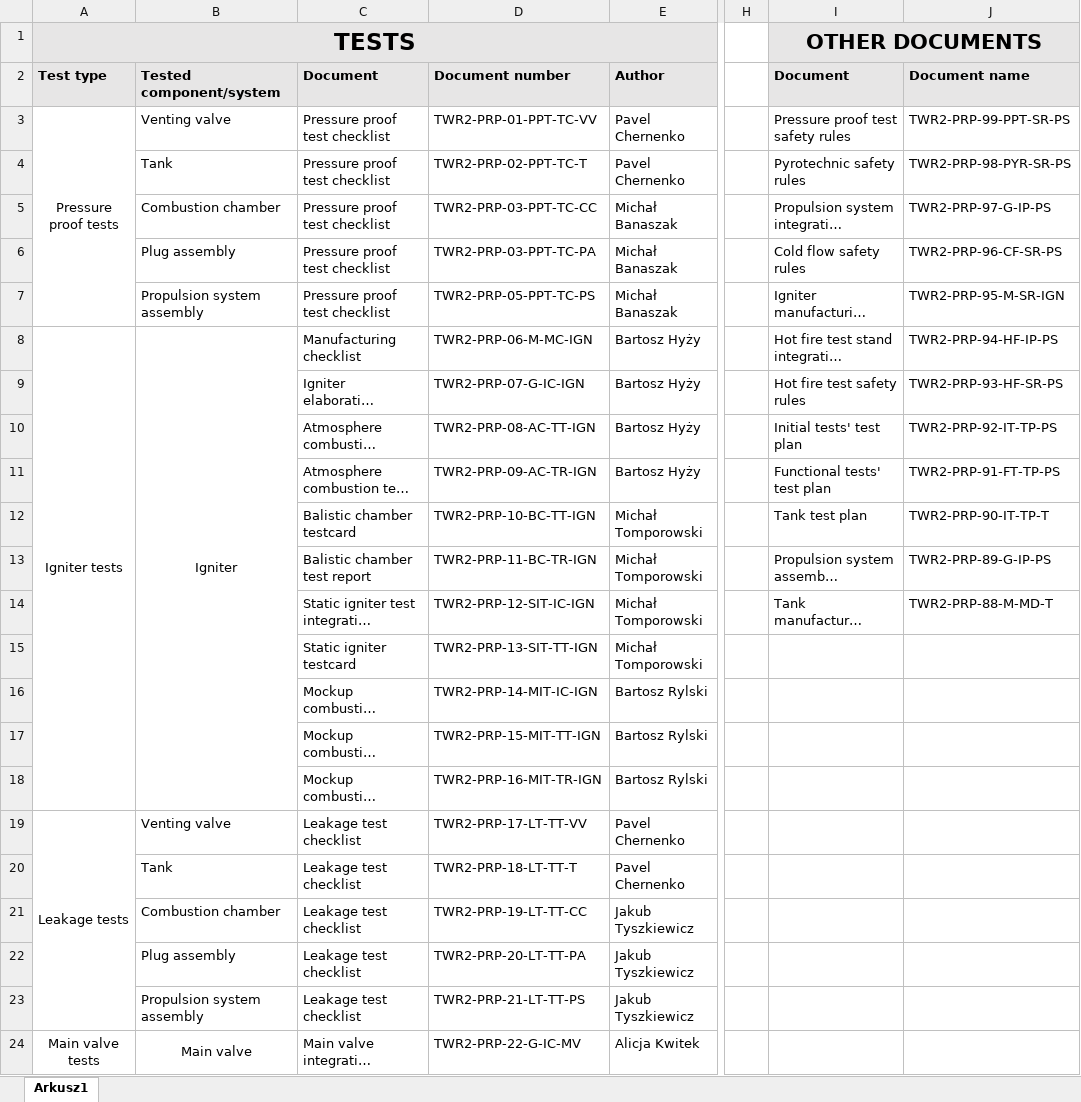
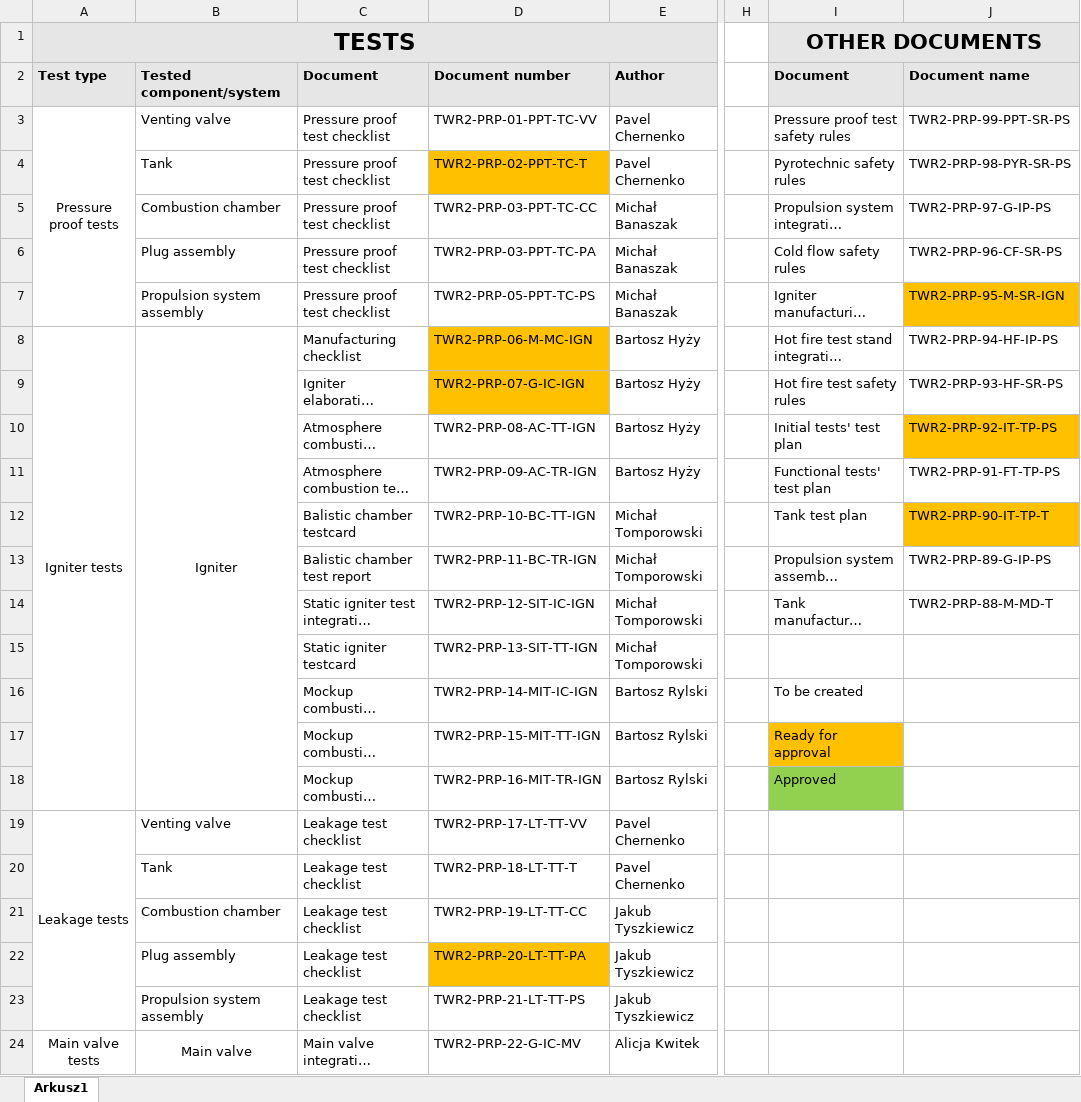
Before and after one commit to wtzmuda/twardowsky2, an Excel workbook: 05-Tests_documentation/04-Propulsion/TWR2-PRP-TD-01_Propulsion_system_test_campaign.xlsx, sheet Arkusz1, drawn as a sheet; only a part is shown, gaps mark what is left out; long unchanged cells end in …; values as stored, in another font and other column widths than the file's, no borders; the diff names each change by its address in the sheet, - before the commit and + after, or states it on an @@ line.

Commit message:
Adding color scheme for pointing approval status

```diff
--- a/05-Tests_documentation/04-Propulsion/TWR2-PRP-TD-01_Propulsion_system_test_campaign.xlsx (sheet Arkusz1)
+++ b/05-Tests_documentation/04-Propulsion/TWR2-PRP-TD-01_Propulsion_system_test_campaign.xlsx (sheet Arkusz1)
-D4 fill: none
+D4 fill: #FFC000
-J7 fill: none
+J7 fill: #FFC000
-D8:D9 fill: none
+D8:D9 fill: #FFC000
-J10 fill: none
+J10 fill: #FFC000
-J12 fill: none
+J12 fill: #FFC000
-I16: (empty)
+I16: To be created
-I17: (empty)
+I17: Ready for approval
-I17 fill: none
+I17 fill: #FFC000
-I18: (empty)
+I18: Approved
-I18 fill: none
+I18 fill: #92D050
-D22 fill: none
+D22 fill: #FFC000
```
